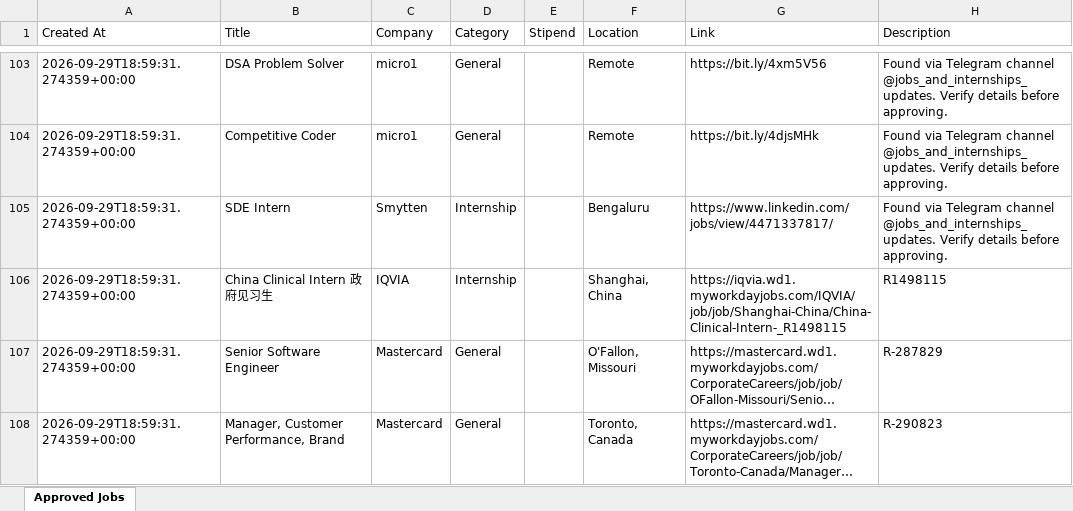
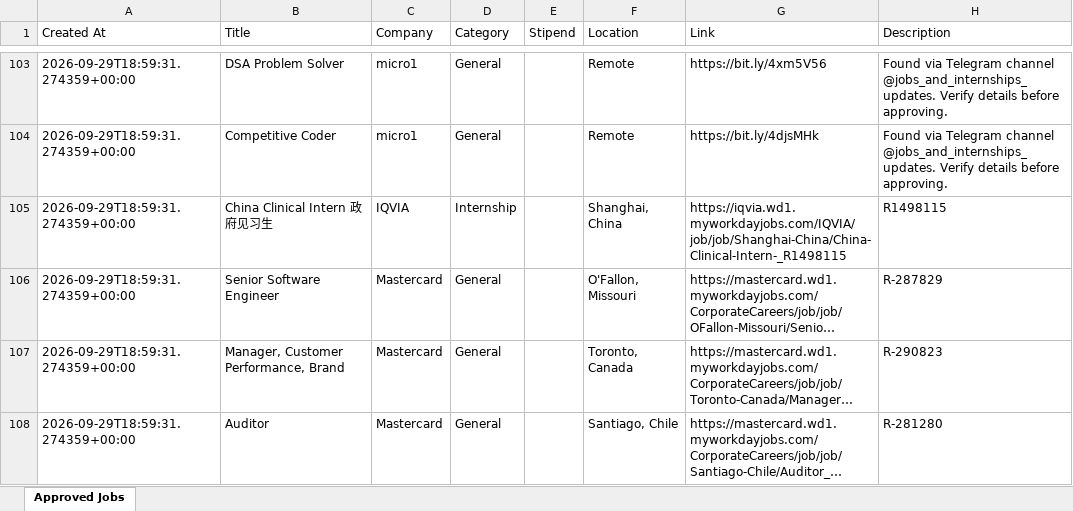
Before and after one commit to robinverma703/internhunt, an Excel workbook: approved_jobs.xlsx, sheet Approved Jobs, drawn as a sheet; only a part is shown, gaps mark what is left out; the shorter side is filled out with more unchanged rows; long unchanged cells end in …; values as stored, in another font and other column widths than the file's, no borders; the diff names each change by its address in the sheet, - before the commit and + after, or states it on an @@ line.

```diff
--- a/approved_jobs.xlsx (sheet Approved Jobs)
+++ b/approved_jobs.xlsx (sheet Approved Jobs)
-row 105: 2026-09-29T18:59:31.274359+00:00 | SDE Intern | Smytten | Internship |  | Bengaluru | https://www.linkedin.com/jobs/view/4471337817/ | Found via Telegram channel @jobs_and_internships_updates. Verify details before approving.
```
